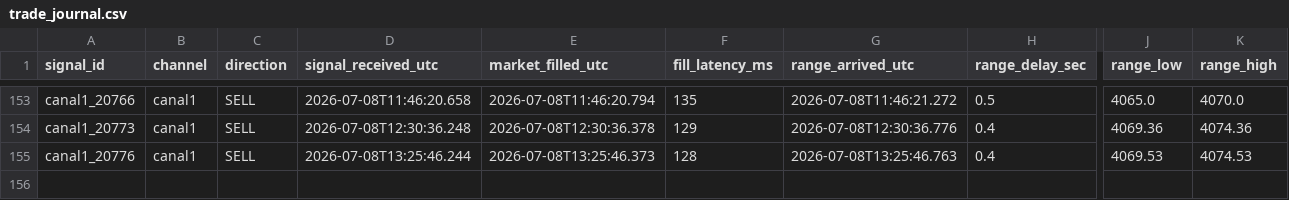
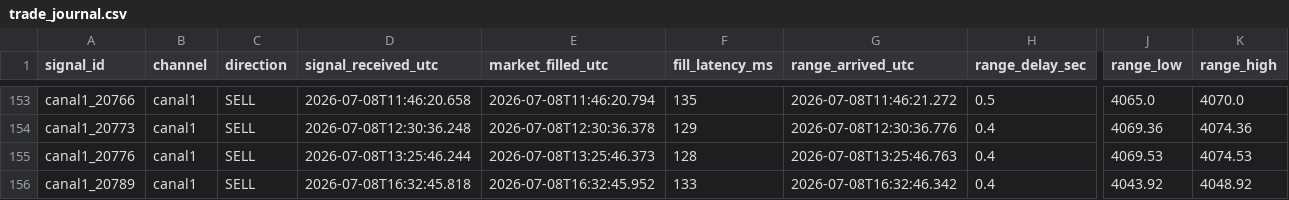
Before and after one commit to Jose-BF/telegram-signal-copier, a CSV file: data/trade_journal.csv, drawn as a sheet; only a part is shown, gaps mark what is left out; rows hold the shown columns only; the diff names each change by its address in the sheet, - before the commit and + after, or states it on an @@ line.

Commit message:
data: sesion Wed 07/08/2026 19:38:31.48 (watcher exit)

```diff
--- a/data/trade_journal.csv
+++ b/data/trade_journal.csv
+row 156: canal1_20789 | canal1 | SELL | 2026-07-08T16:32:45.818 | 2026-07-08T16:32:45.952 | 133 | 2026-07-08T16:32:46.342 | 0.4 | 4043.92 | 4048.92
```
Also changed, not shown: 11 other files.
